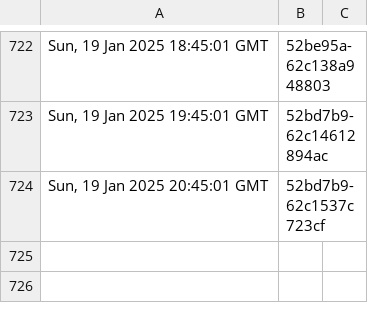
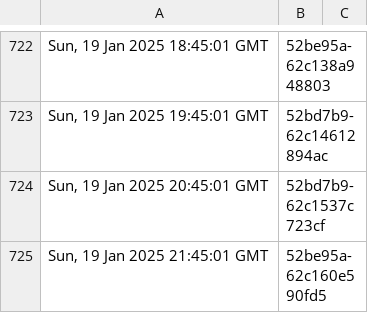
Before and after one commit to dnmvisser/test123, a TSV file: edugain-seen.tsv, drawn as a sheet; only a part is shown, gaps mark what is left out; the diff names each change by its address in the sheet, - before the commit and + after, or states it on an @@ line.

```diff
--- a/edugain-seen.tsv
+++ b/edugain-seen.tsv
+row 725: Sun, 19 Jan 2025 21:45:01 GMT | 52be95a-62c160e590fd5
```
Also changed, not shown: 1 other file.
